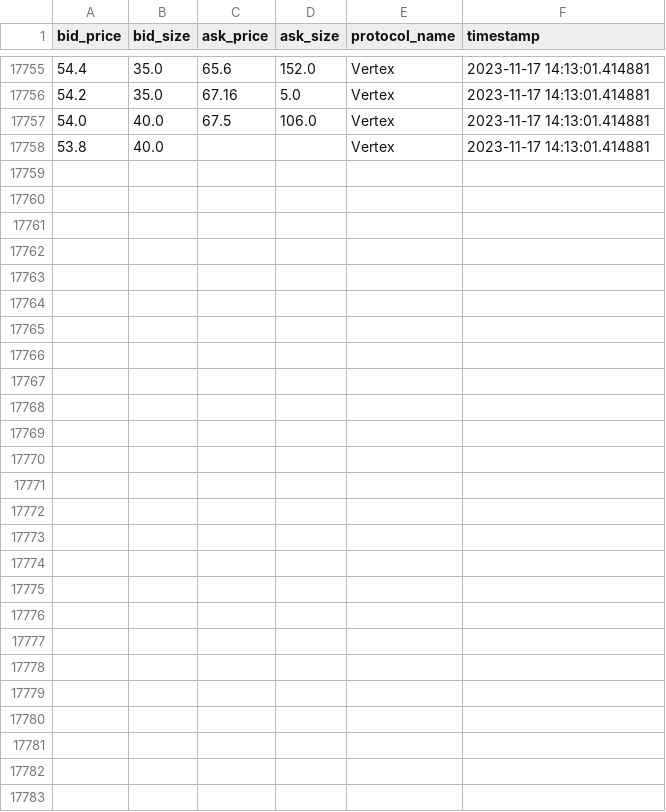
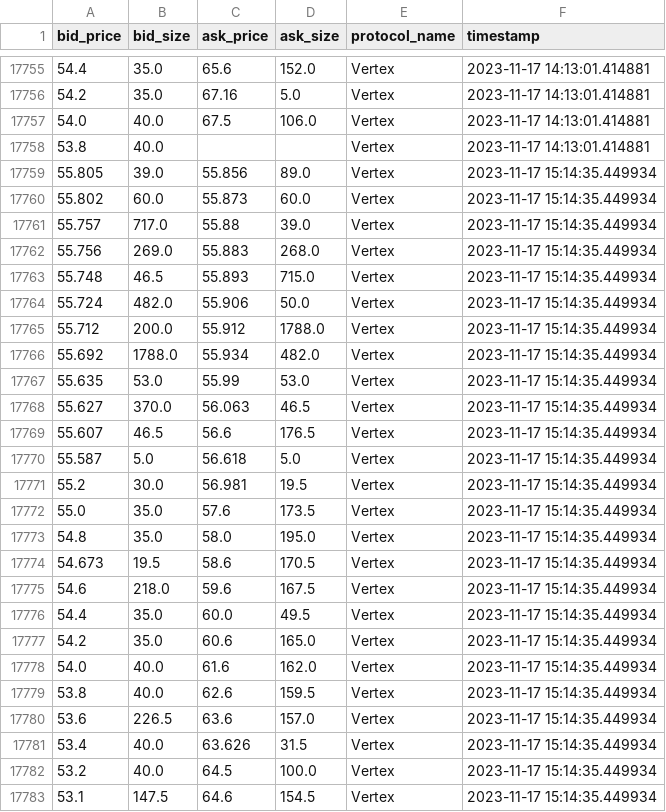
Before and after one commit to 0xsumatt/orderbook_snaps, a CSV file: vertex_SOL_orderbook_snap.csv, drawn as a sheet; only a part is shown, gaps mark what is left out.

```diff
--- a/vertex_SOL_orderbook_snap.csv
+++ b/vertex_SOL_orderbook_snap.csv
@@ -17758 +17758,26 @@ bid_price,bid_size,ask_price,ask_size,protocol_name,timestamp
 53.8,40.0,,,Vertex,2023-11-17 14:13:01.414881
+55.805,39.0,55.856,89.0,Vertex,2023-11-17 15:14:35.449934
+55.802,60.0,55.873,60.0,Vertex,2023-11-17 15:14:35.449934
+55.757,717.0,55.88,39.0,Vertex,2023-11-17 15:14:35.449934
+55.756,269.0,55.883,268.0,Vertex,2023-11-17 15:14:35.449934
+55.748,46.5,55.893,715.0,Vertex,2023-11-17 15:14:35.449934
+55.724,482.0,55.906,50.0,Vertex,2023-11-17 15:14:35.449934
+55.712,200.0,55.912,1788.0,Vertex,2023-11-17 15:14:35.449934
+55.692,1788.0,55.934,482.0,Vertex,2023-11-17 15:14:35.449934
+55.635,53.0,55.99,53.0,Vertex,2023-11-17 15:14:35.449934
+55.627,370.0,56.063,46.5,Vertex,2023-11-17 15:14:35.449934
+55.607,46.5,56.6,176.5,Vertex,2023-11-17 15:14:35.449934
+55.587,5.0,56.618,5.0,Vertex,2023-11-17 15:14:35.449934
+55.2,30.0,56.981,19.5,Vertex,2023-11-17 15:14:35.449934
+55.0,35.0,57.6,173.5,Vertex,2023-11-17 15:14:35.449934
+54.8,35.0,58.0,195.0,Vertex,2023-11-17 15:14:35.449934
+54.673,19.5,58.6,170.5,Vertex,2023-11-17 15:14:35.449934
+54.6,218.0,59.6,167.5,Vertex,2023-11-17 15:14:35.449934
+54.4,35.0,60.0,49.5,Vertex,2023-11-17 15:14:35.449934
+54.2,35.0,60.6,165.0,Vertex,2023-11-17 15:14:35.449934
+54.0,40.0,61.6,162.0,Vertex,2023-11-17 15:14:35.449934
+53.8,40.0,62.6,159.5,Vertex,2023-11-17 15:14:35.449934
+53.6,226.5,63.6,157.0,Vertex,2023-11-17 15:14:35.449934
+53.4,40.0,63.626,31.5,Vertex,2023-11-17 15:14:35.449934
+53.2,40.0,64.5,100.0,Vertex,2023-11-17 15:14:35.449934
+53.1,147.5,64.6,154.5,Vertex,2023-11-17 15:14:35.449934
```
Also changed, not shown: hyperliquid_ARB_orderbook_snap.csv, vertex_ARB_orderbook_snap.csv, 9 other files.
